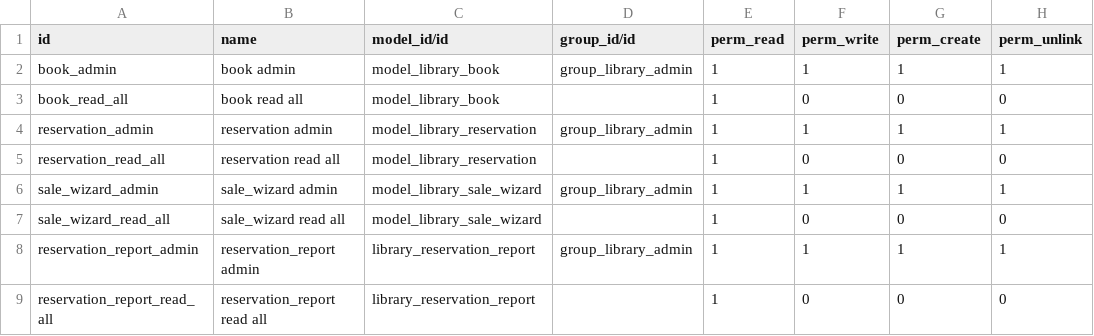
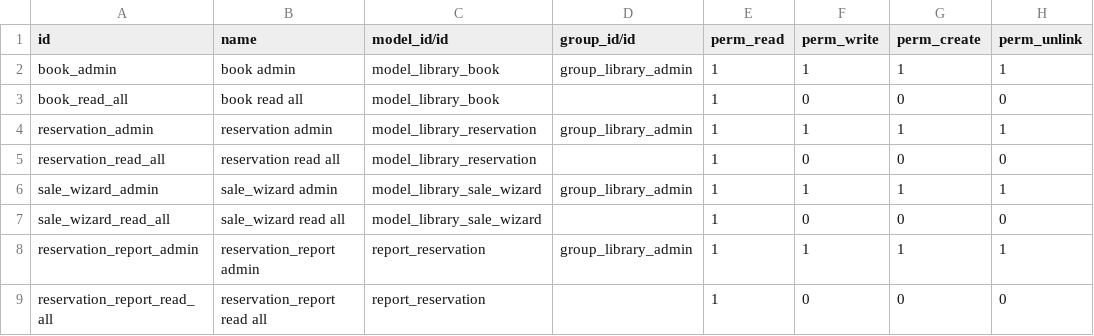
Before and after one commit to shohelelabs/Odoo_Training_2021, a CSV file: odoo_library/security/ir.model.access.csv, drawn as a sheet.

Commit message:
ADD Access security for report2

```diff
--- a/odoo_library/security/ir.model.access.csv
+++ b/odoo_library/security/ir.model.access.csv
@@ -7,3 +7,3 @@ sale_wizard_admin,sale_wizard admin,model_library_sale_wizard,group_library_admi
 sale_wizard_read_all,sale_wizard read all,model_library_sale_wizard,,1,0,0,0
-reservation_report_admin,reservation_report admin,library_reservation_report,group_library_admin,1,1,1,1
-reservation_report_read_all,reservation_report read all,library_reservation_report,,1,0,0,0
+reservation_report_admin,reservation_report admin,report_reservation,group_library_admin,1,1,1,1
+reservation_report_read_all,reservation_report read all,report_reservation,,1,0,0,0
```
